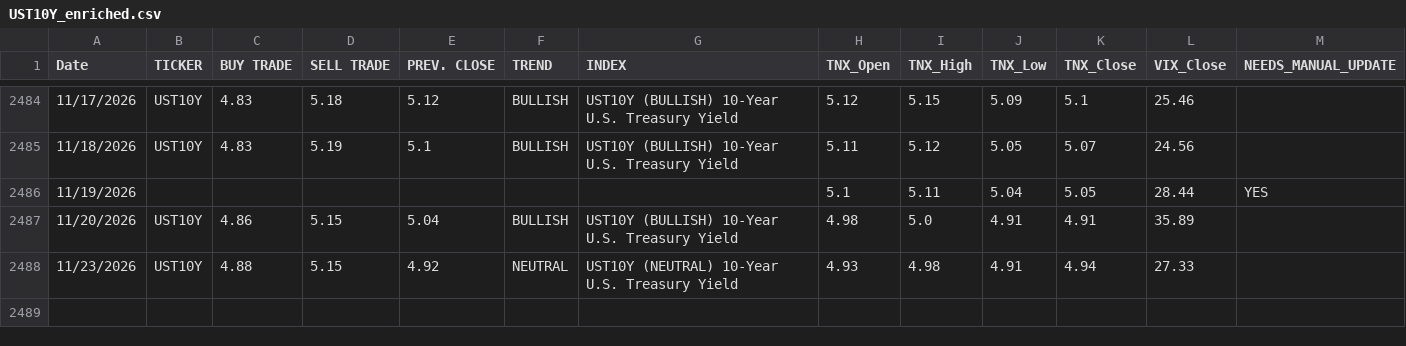
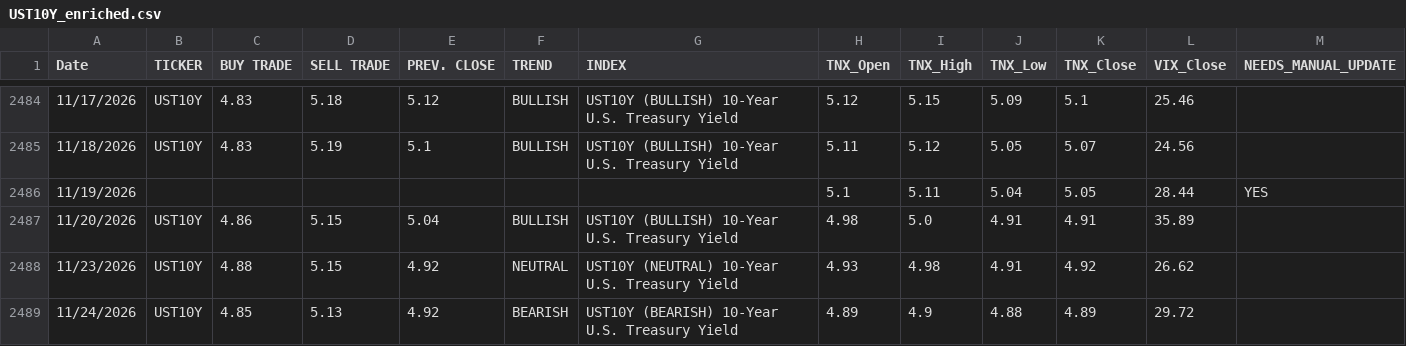
Before and after one commit to dchebows/HE-analysis-pipeline, a CSV file: Risk_Range_Data/04_enriched/UST10Y_enriched.csv, drawn as a sheet; only a part is shown, gaps mark what is left out.

```diff
--- a/Risk_Range_Data/04_enriched/UST10Y_enriched.csv
+++ b/Risk_Range_Data/04_enriched/UST10Y_enriched.csv
@@ -2487,2 +2487,3 @@ Date,TICKER,BUY TRADE,SELL TRADE,PREV. CLOSE,TREND,INDEX,TNX_Open,TNX_High,TNX_L
 11/20/2026,UST10Y,4.86,5.15,5.04,BULLISH,UST10Y (BULLISH) 10-Year U.S. Treasury Yield,4.98,5.0,4.91,4.91,35.89,
-11/23/2026,UST10Y,4.88,5.15,4.92,NEUTRAL,UST10Y (NEUTRAL) 10-Year U.S. Treasury Yield,4.93,4.98,4.91,4.94,27.33,
+11/23/2026,UST10Y,4.88,5.15,4.92,NEUTRAL,UST10Y (NEUTRAL) 10-Year U.S. Treasury Yield,4.93,4.98,4.91,4.92,26.62,
+11/24/2026,UST10Y,4.85,5.13,4.92,BEARISH,UST10Y (BEARISH) 10-Year U.S. Treasury Yield,4.89,4.9,4.88,4.89,29.72,
```
Also changed, not shown: Risk_Range_Data/03_tickers/BITCOIN.csv, Risk_Range_Data/04_enriched/BITCOIN_enriched.csv, 20 other files.
